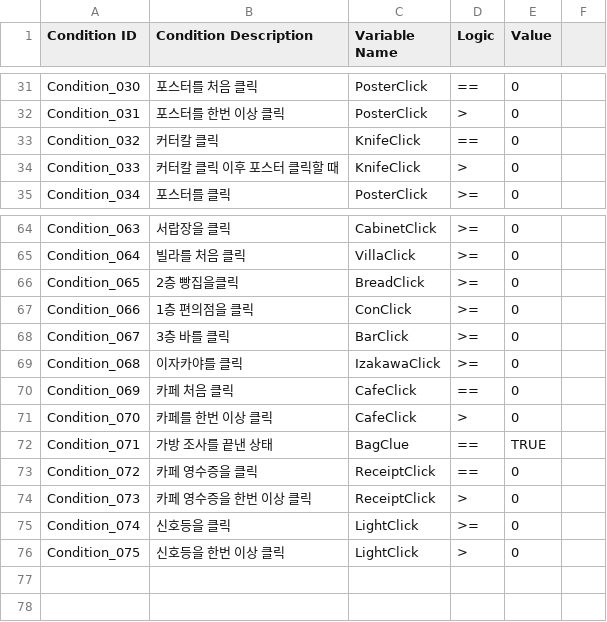
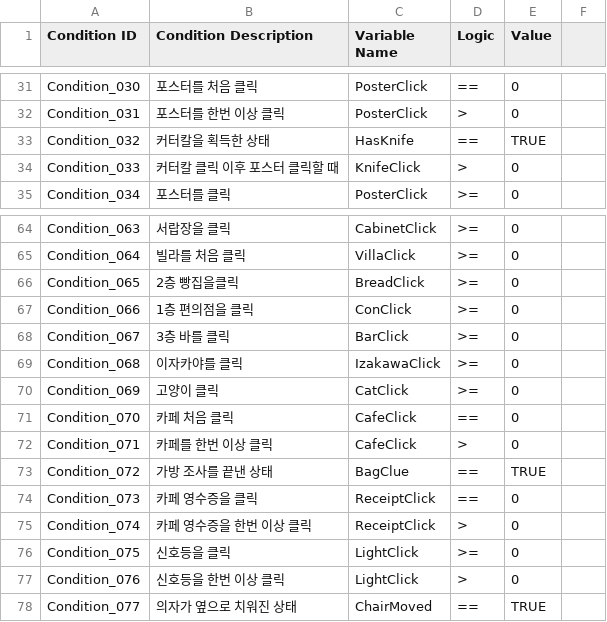
Before and after one commit to ollan365/Fate, a CSV file: Assets/Resources/Datas/conditions.csv, drawn as a sheet; only a part is shown, gaps mark what is left out; the diff names each change by its address in the sheet, - before the commit and + after, or states it on an @@ line.

```diff
--- a/Assets/Resources/Datas/conditions.csv
+++ b/Assets/Resources/Datas/conditions.csv
-B33 (Condition Description): 커터칼 클릭
+B33 (Condition Description): 커터칼을 획득한 상태
-C33 (Variable Name): KnifeClick
+C33 (Variable Name): HasKnife
-E33 (Value): 0
+E33 (Value): TRUE
-B70 (Condition Description): 카페 처음 클릭
+B70 (Condition Description): 고양이 클릭
-C70 (Variable Name): CafeClick
+C70 (Variable Name): CatClick
-D70 (Logic): ==
+D70 (Logic): >=
-B71 (Condition Description): 카페를 한번 이상 클릭
+B71 (Condition Description): 카페 처음 클릭
-D71 (Logic): >
+D71 (Logic): ==
-B72 (Condition Description): 가방 조사를 끝낸 상태
+B72 (Condition Description): 카페를 한번 이상 클릭
-C72 (Variable Name): BagClue
+C72 (Variable Name): CafeClick
-D72 (Logic): ==
+D72 (Logic): >
-E72 (Value): TRUE
+E72 (Value): 0
-B73 (Condition Description): 카페 영수증을 클릭
+B73 (Condition Description): 가방 조사를 끝낸 상태
-C73 (Variable Name): ReceiptClick
+C73 (Variable Name): BagClue
-E73 (Value): 0
+E73 (Value): TRUE
-B74 (Condition Description): 카페 영수증을 한번 이상 클릭
+B74 (Condition Description): 카페 영수증을 클릭
-D74 (Logic): >
+D74 (Logic): ==
-B75 (Condition Description): 신호등을 클릭
+B75 (Condition Description): 카페 영수증을 한번 이상 클릭
-C75 (Variable Name): LightClick
+C75 (Variable Name): ReceiptClick
-D75 (Logic): >=
+D75 (Logic): >
-B76 (Condition Description): 신호등을 한번 이상 클릭
+B76 (Condition Description): 신호등을 클릭
-D76 (Logic): >
+D76 (Logic): >=
+row 77: Condition_076 | 신호등을 한번 이상 클릭 | LightClick | > | 0
+row 78: Condition_077 | 의자가 옆으로 치워진 상태 | ChairMoved | == | TRUE
```
Also changed, not shown: Assets/Resources/Datas/events.csv, 10 other files.
